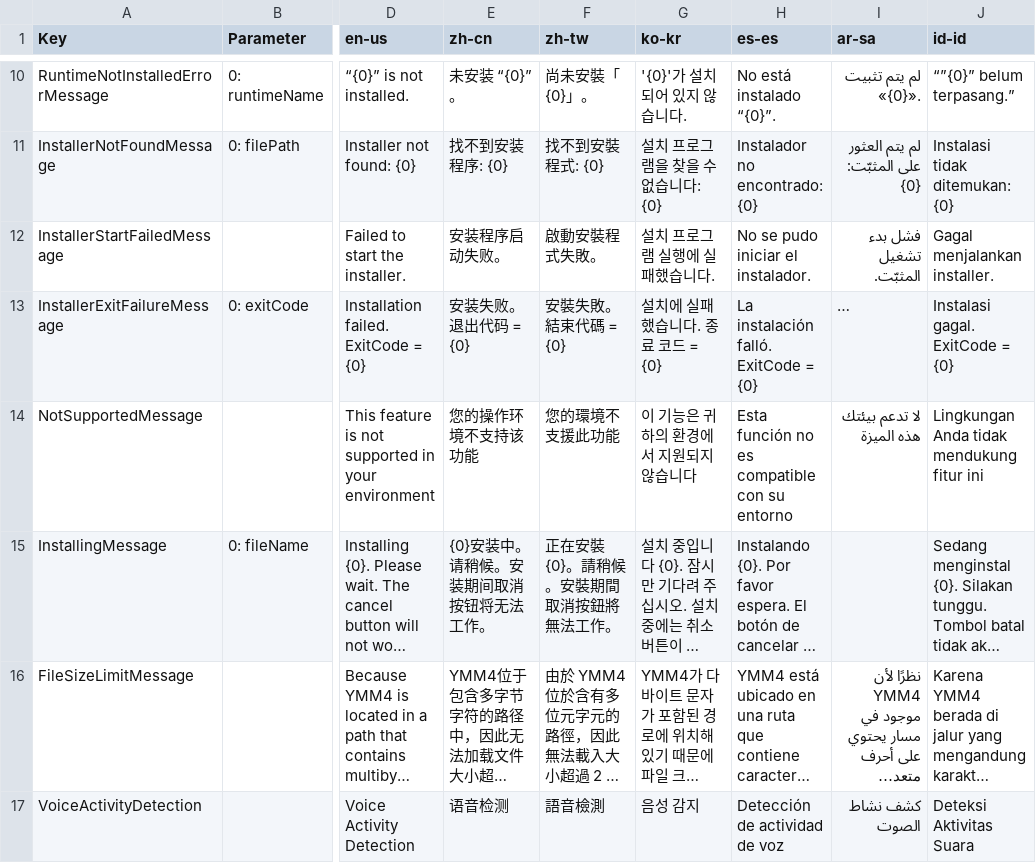
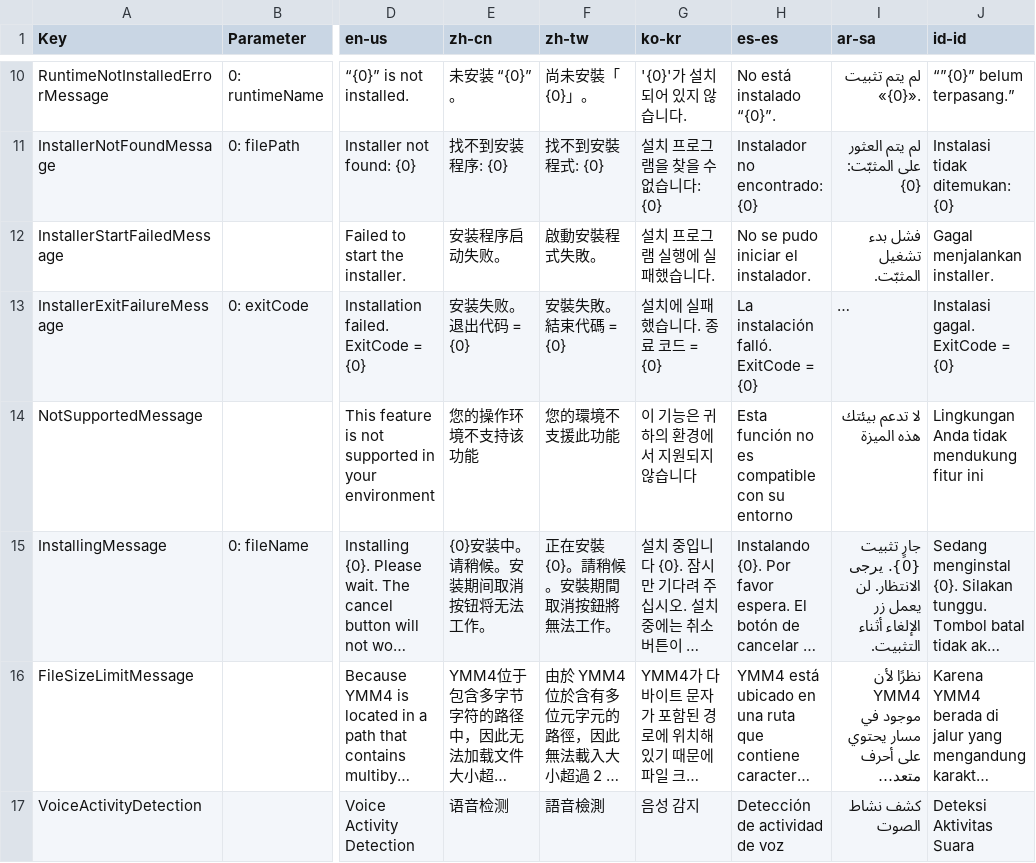
Before and after one commit to manju-summoner/YukkuriMovieMaker.Plugin.Community, a CSV file: YukkuriMovieMaker.Plugin.Community/Transcription/Whisper/Texts.csv, drawn as a sheet; only a part is shown, gaps mark what is left out; long unchanged cells end in …; the diff names each change by its address in the sheet, - before the commit and + after, or states it on an @@ line.

```diff
--- a/YukkuriMovieMaker.Plugin.Community/Transcription/Whisper/Texts.csv
+++ b/YukkuriMovieMaker.Plugin.Community/Transcription/Whisper/Texts.csv
-I15 (ar-sa): (empty)
+I15 (ar-sa): جارٍ تثبيت {0}. يرجى الانتظار. لن يعمل زر الإلغاء أثناء التثبيت.
```
Also changed, not shown: YukkuriMovieMaker.Plugin.Community/Effect/Video/LensBlur/Texts.csv, YukkuriMovieMaker.Plugin.Community/Effect/Video/RectangleGlitchNoise/Texts.csv, 26 other files.
